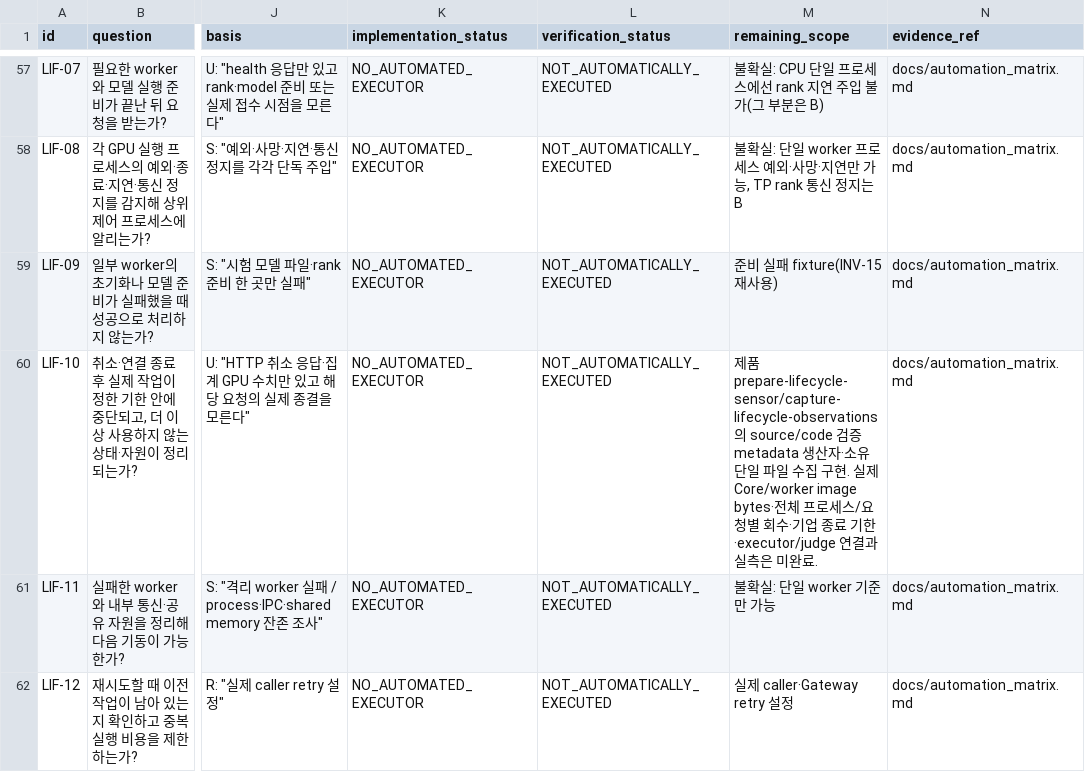
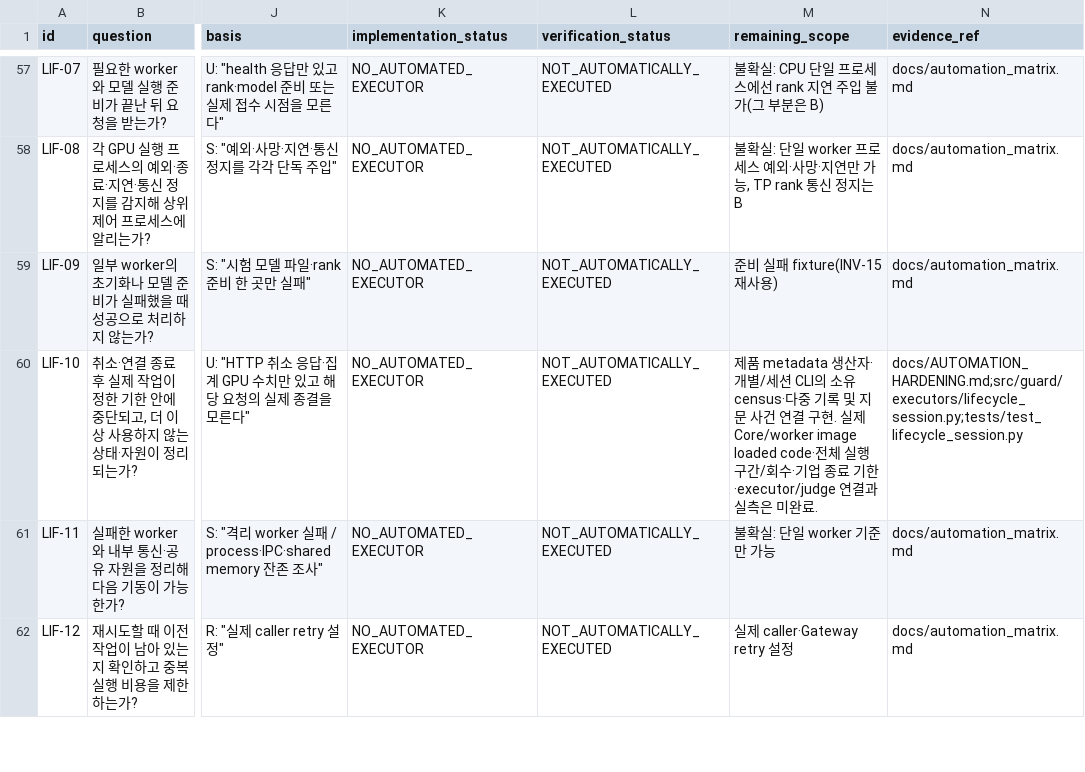
Before and after one commit to dohashelby/byul, a CSV file: update/docs/automation_matrix.csv, drawn as a sheet; only a part is shown, gaps mark what is left out; the diff names each change by its address in the sheet, - before the commit and + after, or states it on an @@ line.

Commit message:
feat(update): collect lifecycle sessions and retain partial evidence

```diff
--- a/update/docs/automation_matrix.csv
+++ b/update/docs/automation_matrix.csv
-M60 (remaining_scope): …품 prepare-lifecycle-sensor/capture-lifecycle-observations의 source/code 검증 metadata 생산자·소유 단일 파일 수집 구현. 실제 Core/worker image bytes·전체 프로세스/요청별 회수…
+M60 (remaining_scope): …품 metadata 생산자·개별/세션 CLI의 소유 census·다중 기록 및 지문 사건 연결 구현. 실제 Core/worker image loaded code·전체 실행 구간/회수…
-N60 (evidence_ref): docs/automation_matrix.md
+N60 (evidence_ref): docs/AUTOMATION_HARDENING.md;src/guard/executors/lifecycle_session.py;tests/test_lifecycle_session.py
```
Also changed, not shown: update/docs/checklist_validation_status.csv, 11 other files.
